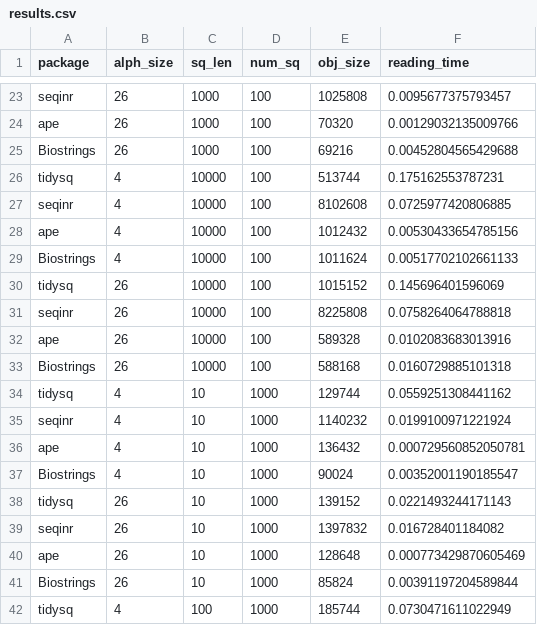
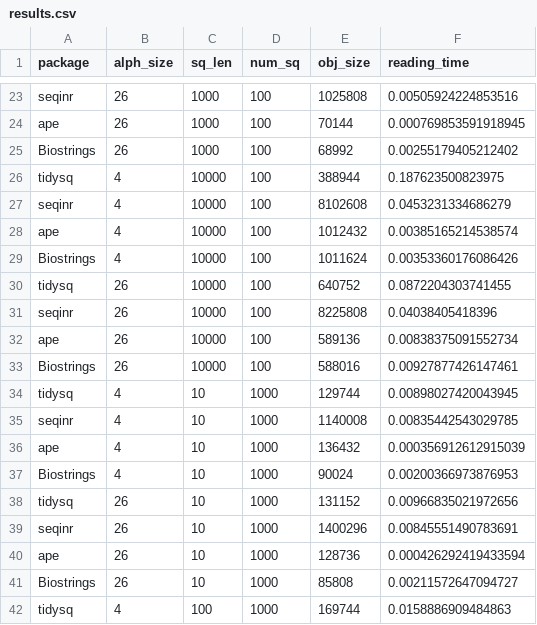
Before and after one commit to BioGenies/tidysq, a CSV file: inst/benchmarks/results.csv, drawn as a sheet; only a part is shown, gaps mark what is left out; the diff covers the shown part only.

```diff
--- a/inst/benchmarks/results.csv
+++ b/inst/benchmarks/results.csv
@@ -23,20 +23,20 @@
-"seqinr",26,1000,100,1025808,0.0095677375793457
-"ape",26,1000,100,70320,0.00129032135009766
-"Biostrings",26,1000,100,69216,0.00452804565429688
-"tidysq",4,10000,100,513744,0.175162553787231
-"seqinr",4,10000,100,8102608,0.0725977420806885
-"ape",4,10000,100,1012432,0.00530433654785156
-"Biostrings",4,10000,100,1011624,0.00517702102661133
-"tidysq",26,10000,100,1015152,0.145696401596069
-"seqinr",26,10000,100,8225808,0.0758264064788818
-"ape",26,10000,100,589328,0.0102083683013916
-"Biostrings",26,10000,100,588168,0.0160729885101318
-"tidysq",4,10,1000,129744,0.0559251308441162
-"seqinr",4,10,1000,1140232,0.0199100971221924
-"ape",4,10,1000,136432,0.000729560852050781
-"Biostrings",4,10,1000,90024,0.00352001190185547
-"tidysq",26,10,1000,139152,0.0221493244171143
-"seqinr",26,10,1000,1397832,0.016728401184082
-"ape",26,10,1000,128648,0.000773429870605469
-"Biostrings",26,10,1000,85824,0.00391197204589844
-"tidysq",4,100,1000,185744,0.0730471611022949
+"seqinr",26,1000,100,1025808,0.00505924224853516
+"ape",26,1000,100,70144,0.000769853591918945
+"Biostrings",26,1000,100,68992,0.00255179405212402
+"tidysq",4,10000,100,388944,0.187623500823975
+"seqinr",4,10000,100,8102608,0.0453231334686279
+"ape",4,10000,100,1012432,0.00385165214538574
+"Biostrings",4,10000,100,1011624,0.00353360176086426
+"tidysq",26,10000,100,640752,0.0872204303741455
+"seqinr",26,10000,100,8225808,0.04038405418396
+"ape",26,10000,100,589136,0.00838375091552734
+"Biostrings",26,10000,100,588016,0.00927877426147461
+"tidysq",4,10,1000,129744,0.00898027420043945
+"seqinr",4,10,1000,1140008,0.00835442543029785
+"ape",4,10,1000,136432,0.000356912612915039
+"Biostrings",4,10,1000,90024,0.00200366973876953
+"tidysq",26,10,1000,131152,0.00966835021972656
+"seqinr",26,10,1000,1400296,0.00845551490783691
+"ape",26,10,1000,128736,0.000426292419433594
+"Biostrings",26,10,1000,85808,0.00211572647094727
+"tidysq",4,100,1000,169744,0.0158886909484863
```
Also changed, not shown: 67 edited cells elsewhere in this file.
